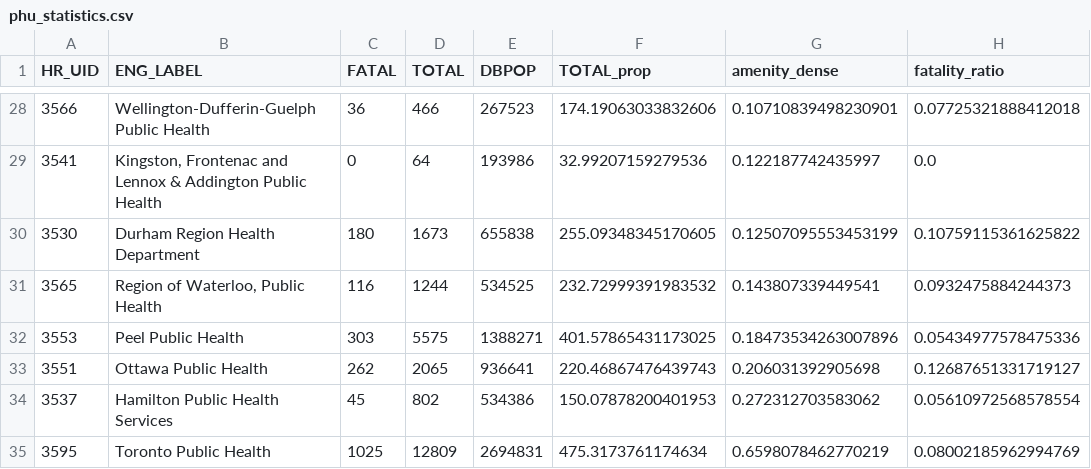
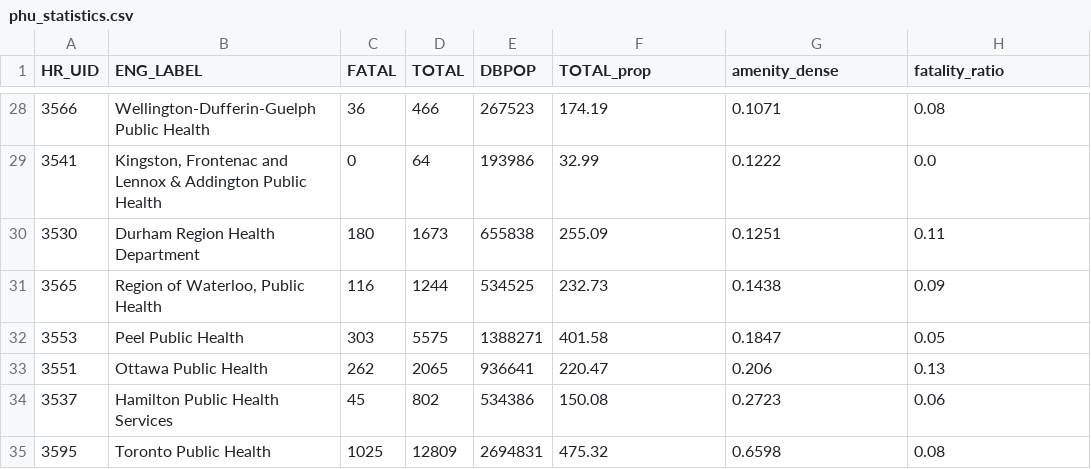
Before and after one commit to CSBP-CPSE/MDS-Capstone-2020, a CSV file: docs/kt/data/phu_statistics.csv, drawn as a sheet; only a part is shown, gaps mark what is left out; the diff covers the shown part only.

```diff
--- a/docs/kt/data/phu_statistics.csv
+++ b/docs/kt/data/phu_statistics.csv
@@ -28,8 +28,8 @@ HR_UID,ENG_LABEL,FATAL,TOTAL,DBPOP,TOTAL_prop,amenity_dense,fatality_ratio
-3566,Wellington-Dufferin-Guelph Public Health,36,466,267523,174.19063033832606,0.10710839498230901,0.07725321888412018
-3541,"Kingston, Frontenac and Lennox & Addington Public Health",0,64,193986,32.99207159279536,0.122187742435997,0.0
-3530,Durham Region Health Department,180,1673,655838,255.09348345170605,0.12507095553453199,0.10759115361625822
-3565,"Region of Waterloo, Public Health",116,1244,534525,232.72999391983532,0.143807339449541,0.0932475884244373
-3553,Peel Public Health,303,5575,1388271,401.57865431173025,0.18473534263007896,0.05434977578475336
-3551,Ottawa Public Health,262,2065,936641,220.46867476439743,0.206031392905698,0.12687651331719127
-3537,Hamilton Public Health Services,45,802,534386,150.07878200401953,0.272312703583062,0.05610972568578554
-3595,Toronto Public Health,1025,12809,2694831,475.3173761174634,0.6598078462770219,0.08002185962994769
+3566,Wellington-Dufferin-Guelph Public Health,36,466,267523,174.19,0.1071,0.08
+3541,"Kingston, Frontenac and Lennox & Addington Public Health",0,64,193986,32.99,0.1222,0.0
+3530,Durham Region Health Department,180,1673,655838,255.09,0.1251,0.11
+3565,"Region of Waterloo, Public Health",116,1244,534525,232.73,0.1438,0.09
+3553,Peel Public Health,303,5575,1388271,401.58,0.1847,0.05
+3551,Ottawa Public Health,262,2065,936641,220.47,0.206,0.13
+3537,Hamilton Public Health Services,45,802,534386,150.08,0.2723,0.06
+3595,Toronto Public Health,1025,12809,2694831,475.32,0.6598,0.08
```
Also changed, not shown: 62 edited cells elsewhere in this file, 1 other file.
